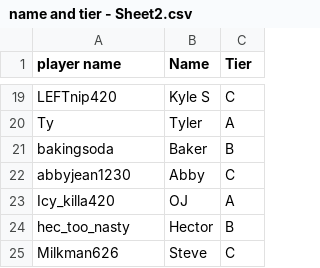
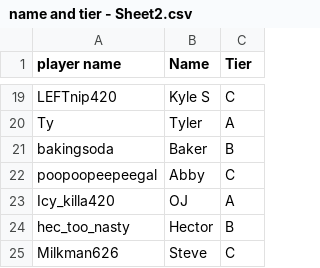
Before and after one commit to redsox15/rlqs3, a CSV file: Stat_folders/1-21-21/name and tier - Sheet2.csv, drawn as a sheet; only a part is shown, gaps mark what is left out.

Commit message:
Update name and tier - Sheet2.csv

```diff
--- a/Stat_folders/1-21-21/name and tier - Sheet2.csv
+++ b/Stat_folders/1-21-21/name and tier - Sheet2.csv
@@ -21,3 +21,3 @@ Ty,Tyler,A
 bakingsoda,Baker,B
-abbyjean1230,Abby,C
+poopoopeepeegal,Abby,C
 Icy_killa420,OJ,A
```
